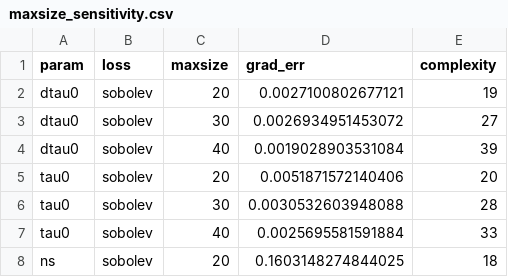
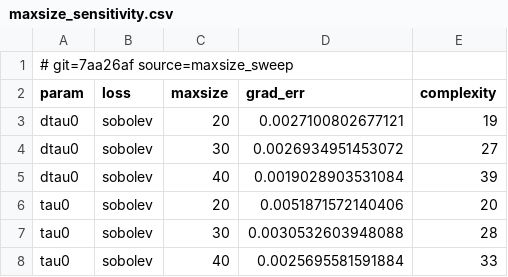
Before and after one commit to jibanCat/lya1d_priya_forecast, a CSV file: results/paper_production_20260630_perz_sobolev_z2.6-4.2/figures/maxsize_sensitivity.csv, drawn as a sheet; only a part is shown; the shorter side is filled out with more unchanged rows.

```diff
--- a/results/paper_production_20260630_perz_sobolev_z2.6-4.2/figures/maxsize_sensitivity.csv
+++ b/results/paper_production_20260630_perz_sobolev_z2.6-4.2/figures/maxsize_sensitivity.csv
@@ -1 +1,2 @@
+# git=7aa26af source=maxsize_sweep
 param,loss,maxsize,grad_err,complexity
```
Also changed, not shown: results/paper_production_20260630_perz_sobolev_z2.6-4.2/figures/multid_z3.6/multid_bestworst.csv, 9 other files.
